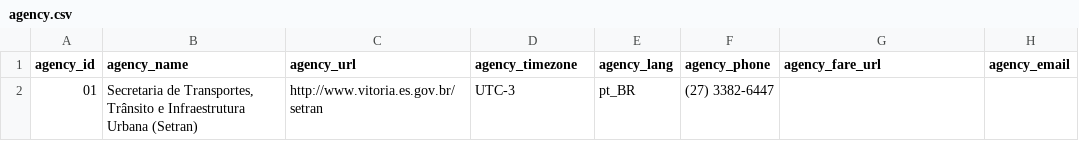
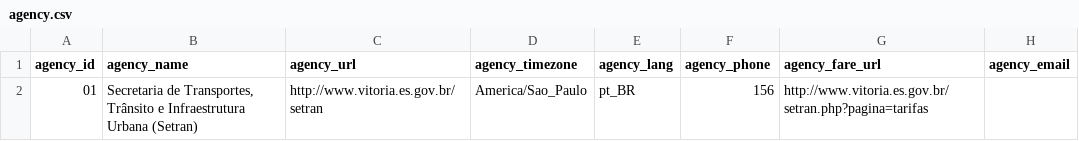
Before and after one commit to vitoria-es/vitoria-gtfs-data, a CSV file: agency.csv, drawn as a sheet.

Commit message:
update feed, agency info

```diff
--- a/agency.csv
+++ b/agency.csv
@@ -1,2 +1,2 @@
 agency_id,agency_name,agency_url,agency_timezone,agency_lang,agency_phone,agency_fare_url,agency_email
-01,"Secretaria de Transportes, Trânsito e Infraestrutura Urbana (Setran)",http://www.vitoria.es.gov.br/setran,UTC-3,pt_BR,(27) 3382-6447,,
+01,"Secretaria de Transportes, Trânsito e Infraestrutura Urbana (Setran)",http://www.vitoria.es.gov.br/setran,America/Sao_Paulo	,pt_BR,156,http://www.vitoria.es.gov.br/setran.php?pagina=tarifas,
```
Also changed, not shown: 1 other file.
